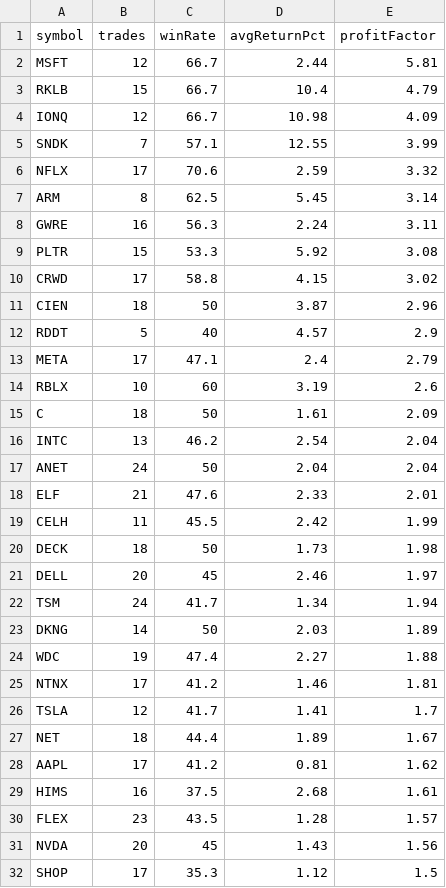
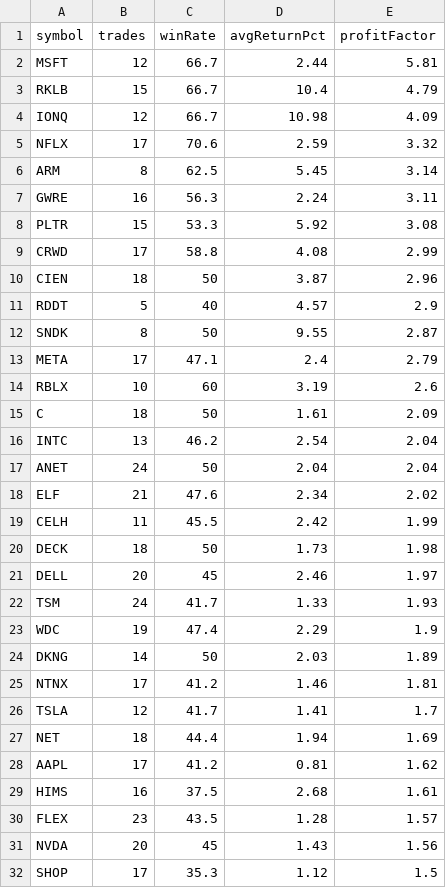
Before and after one commit to narendra0467/Trading-System, a CSV file: reports/latest_backtest.csv, drawn as a sheet; only a part is shown; the diff covers the shown part only.

```diff
--- a/reports/latest_backtest.csv
+++ b/reports/latest_backtest.csv
@@ -4,3 +4,2 @@ RKLB,15,66.7,10.4,4.79
 IONQ,12,66.7,10.98,4.09
-SNDK,7,57.1,12.55,3.99
 NFLX,17,70.6,2.59,3.32
@@ -9,5 +8,6 @@ GWRE,16,56.3,2.24,3.11
 PLTR,15,53.3,5.92,3.08
-CRWD,17,58.8,4.15,3.02
+CRWD,17,58.8,4.08,2.99
 CIEN,18,50,3.87,2.96
 RDDT,5,40,4.57,2.9
+SNDK,8,50,9.55,2.87
 META,17,47.1,2.4,2.79
@@ -17,3 +17,3 @@ INTC,13,46.2,2.54,2.04
 ANET,24,50,2.04,2.04
-ELF,21,47.6,2.33,2.01
+ELF,21,47.6,2.34,2.02
 CELH,11,45.5,2.42,1.99
@@ -21,8 +21,8 @@ DECK,18,50,1.73,1.98
 DELL,20,45,2.46,1.97
-TSM,24,41.7,1.34,1.94
+TSM,24,41.7,1.33,1.93
+WDC,19,47.4,2.29,1.9
 DKNG,14,50,2.03,1.89
-WDC,19,47.4,2.27,1.88
 NTNX,17,41.2,1.46,1.81
 TSLA,12,41.7,1.41,1.7
-NET,18,44.4,1.89,1.67
+NET,18,44.4,1.94,1.69
 AAPL,17,41.2,0.81,1.62
```
Also changed, not shown: 1 added row and 1 removed row elsewhere in this file, reports/hidden_multibagger_discovery_scanner.csv, reports/latest_high_risk_scan.csv, 19 other files.
